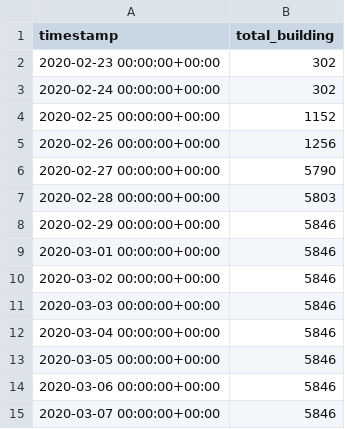
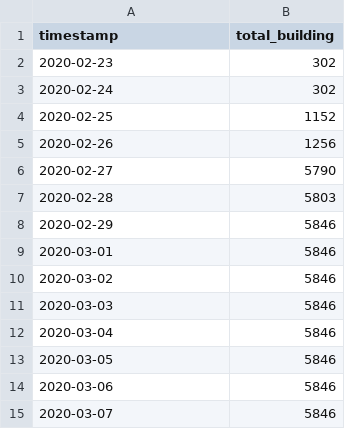
Before and after one commit to napo/osm_covid19_italy, a CSV file: data/buildings_codogno.csv, drawn as a sheet.

```diff
--- a/data/buildings_codogno.csv
+++ b/data/buildings_codogno.csv
@@ -1,15 +1,15 @@
 timestamp,total_building
-2020-02-23 00:00:00+00:00,302
-2020-02-24 00:00:00+00:00,302
-2020-02-25 00:00:00+00:00,1152
-2020-02-26 00:00:00+00:00,1256
-2020-02-27 00:00:00+00:00,5790
-2020-02-28 00:00:00+00:00,5803
-2020-02-29 00:00:00+00:00,5846
-2020-03-01 00:00:00+00:00,5846
-2020-03-02 00:00:00+00:00,5846
-2020-03-03 00:00:00+00:00,5846
-2020-03-04 00:00:00+00:00,5846
-2020-03-05 00:00:00+00:00,5846
-2020-03-06 00:00:00+00:00,5846
-2020-03-07 00:00:00+00:00,5846
+2020-02-23,302
+2020-02-24,302
+2020-02-25,1152
+2020-02-26,1256
+2020-02-27,5790
+2020-02-28,5803
+2020-02-29,5846
+2020-03-01,5846
+2020-03-02,5846
+2020-03-03,5846
+2020-03-04,5846
+2020-03-05,5846
+2020-03-06,5846
+2020-03-07,5846
```
Also changed, not shown: data/buildings_vo.csv, data/covid_tags_delivery_services_italy.csv, 3 other files.
